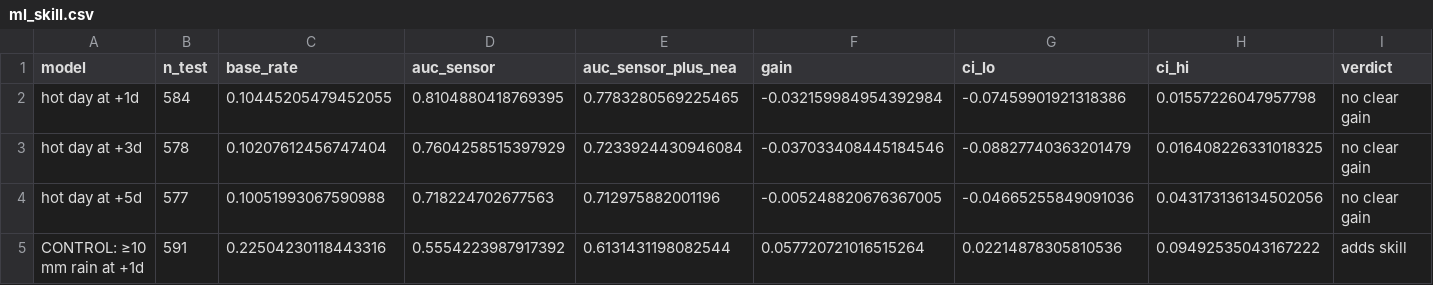
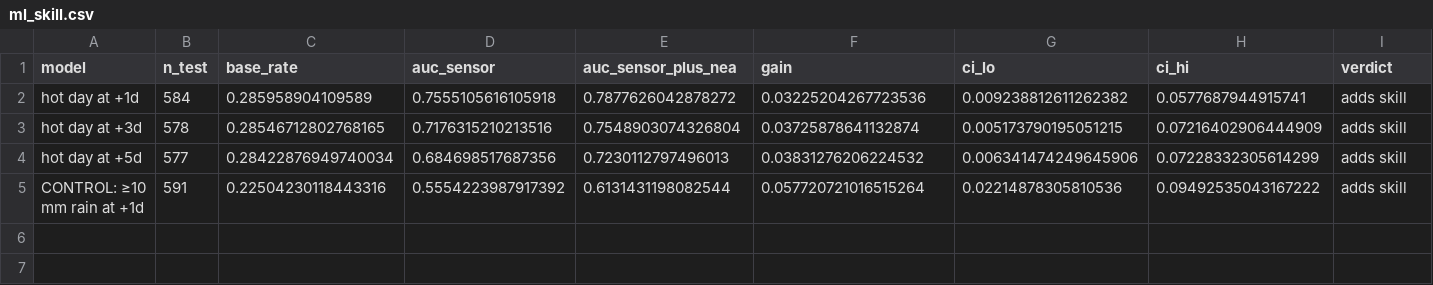
Before and after one commit to Edwinta-dev/OutdoorKoiFYP, a CSV file: NEA_Data_Analysis/exploration_outputs/ml_skill.csv, drawn as a sheet.

```diff
--- a/NEA_Data_Analysis/exploration_outputs/ml_skill.csv
+++ b/NEA_Data_Analysis/exploration_outputs/ml_skill.csv
@@ -1,5 +1,5 @@
 model,n_test,base_rate,auc_sensor,auc_sensor_plus_nea,gain,ci_lo,ci_hi,verdict
-hot day at +1d,584,0.10445205479452055,0.8104880418769395,0.7783280569225465,-0.032159984954392984,-0.07459901921318386,0.01557226047957798,no clear gain
-hot day at +3d,578,0.10207612456747404,0.7604258515397929,0.7233924430946084,-0.037033408445184546,-0.08827740363201479,0.016408226331018325,no clear gain
-hot day at +5d,577,0.10051993067590988,0.718224702677563,0.712975882001196,-0.005248820676367005,-0.04665255849091036,0.043173136134502056,no clear gain
+hot day at +1d,584,0.285958904109589,0.7555105616105918,0.7877626042878272,0.03225204267723536,0.009238812611262382,0.0577687944915741,adds skill
+hot day at +3d,578,0.28546712802768165,0.7176315210213516,0.7548903074326804,0.03725878641132874,0.005173790195051215,0.07216402906444909,adds skill
+hot day at +5d,577,0.28422876949740034,0.684698517687356,0.7230112797496013,0.03831276206224532,0.006341474249645906,0.07228332305614299,adds skill
 CONTROL: ≥10 mm rain at +1d,591,0.22504230118443316,0.5554223987917392,0.6131431198082544,0.057720721016515264,0.02214878305810536,0.09492535043167222,adds skill
```
Also changed, not shown: NEA_Data_Analysis/exploration_outputs/apriori_rules.csv, NEA_Data_Analysis/exploration_outputs/daily_labels.csv, 2 other files.
